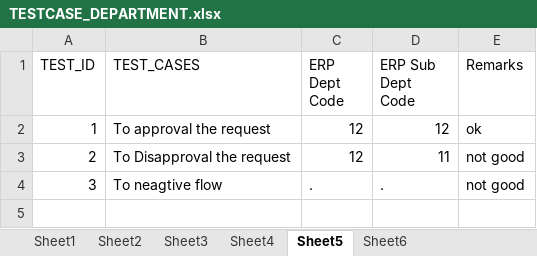
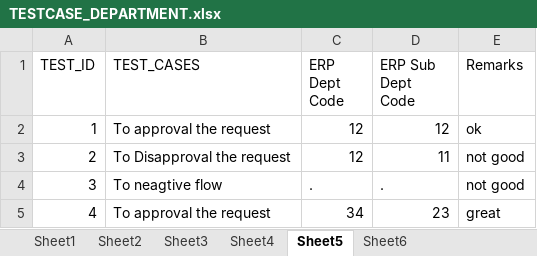
Before and after one commit to Capri-Global-Capital-Ltd/cube-web-automation, an Excel workbook: File/TESTCASE_DEPARTMENT.xlsx, sheet Sheet5, drawn as a sheet; values as stored, in another font and other column widths than the file's, no borders; the diff names each change by its address in the sheet, - before the commit and + after, or states it on an @@ line.

```diff
--- a/File/TESTCASE_DEPARTMENT.xlsx (sheet Sheet5)
+++ b/File/TESTCASE_DEPARTMENT.xlsx (sheet Sheet5)
+row 5: 4 | To approval the request | 34 | 23 | great
```
Also changed, not shown: sheet Sheet1, 4 other files.
